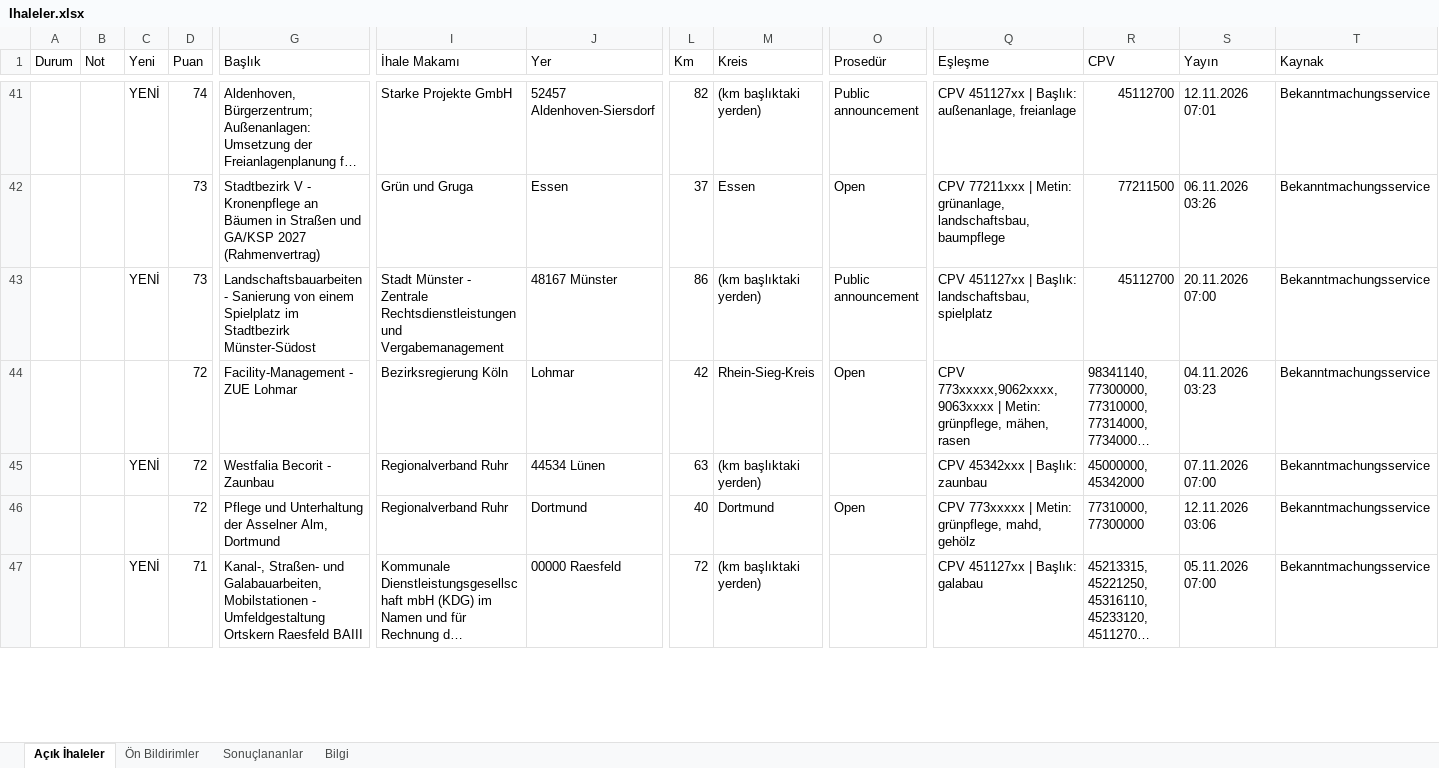
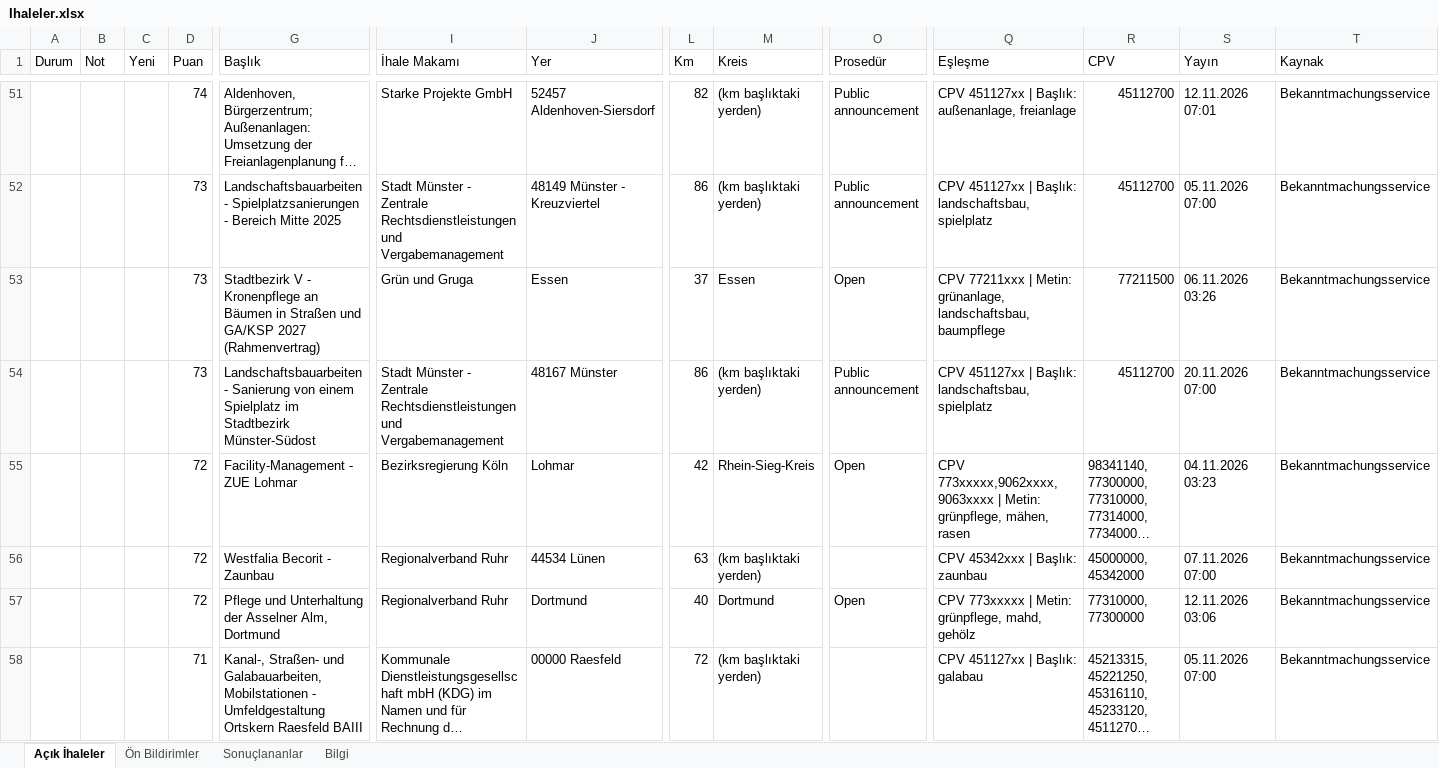
Before and after one commit to EmreDeuTr/ihale-radari, an Excel workbook: docs/Ihaleler.xlsx, sheet Açık İhaleler, drawn as a sheet; only a part is shown, gaps mark what is left out; long unchanged cells end in …; values as stored, in another font and other column widths than the file's, no cell formats; addresses are those after the commit; rows hold the shown columns only; the diff covers the shown part only; the diff names each change by its address in the sheet, - before the commit and + after, or states it on an @@ line.

```diff
--- a/docs/Ihaleler.xlsx (sheet Açık İhaleler)
+++ b/docs/Ihaleler.xlsx (sheet Açık İhaleler)
-C51 (Yeni): YENİ
+C51 (Yeni): (empty)
+row 52:  |  |  | 73 | Landschaftsbauarbeiten - Spielplatzsanierungen - Bereich Mitte 2025 | Stadt Münster - Zentrale Rechtsdienstleistungen und Vergabemanagement | 48149 Münster - Kreuzviertel | 86 | (km başlıktaki yerden) | Public announcement | CPV 451127xx | Başlık: landschaftsbau, spielplatz | 45112700 | 05.11.2026 07:00 | Bekanntmachungsservice
-C54 (Yeni): YENİ
+C54 (Yeni): (empty)
-C56 (Yeni): YENİ
+C56 (Yeni): (empty)
-C58 (Yeni): YENİ
+C58 (Yeni): (empty)
```
Also changed, not shown: 17 added rows, 38 removed rows and 49 edited cells elsewhere in this sheet, sheet Sonuçlananlar, sheet Bilgi, cell formats, 2 other files.
